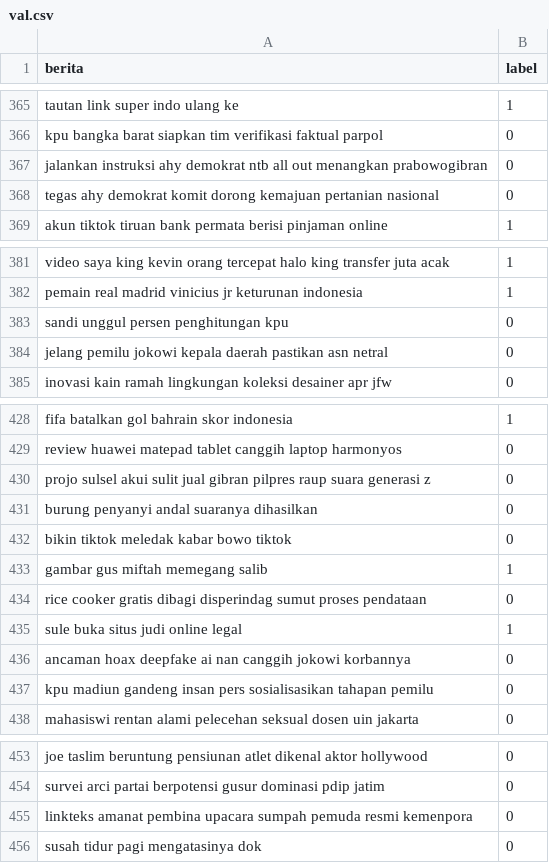
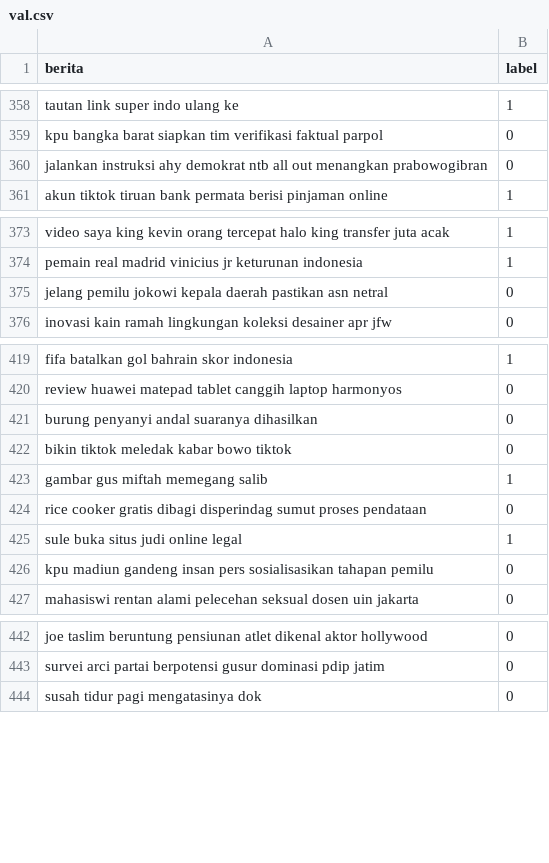
Before and after one commit to Scremed/PEFT-IndoBERT, a CSV file: datasets/val.csv, drawn as a sheet; only a part is shown, gaps mark what is left out; the diff covers the shown part only; the diff names each change by its address in the sheet, - before the commit and + after, or states it on an @@ line.

```diff
--- a/datasets/val.csv
+++ b/datasets/val.csv
-row 368: tegas ahy demokrat komit dorong kemajuan pertanian nasional | 0
-row 383: sandi unggul persen penghitungan kpu | 0
-row 430: projo sulsel akui sulit jual gibran pilpres raup suara generasi z | 0
-row 436: ancaman hoax deepfake ai nan canggih jokowi korbannya | 0
-row 455: linkteks amanat pembina upacara sumpah pemuda resmi kemenpora | 0
```
Also changed, not shown: 12 removed rows elsewhere in this file, datasets/test.csv, datasets/train.csv, 32 other files.
